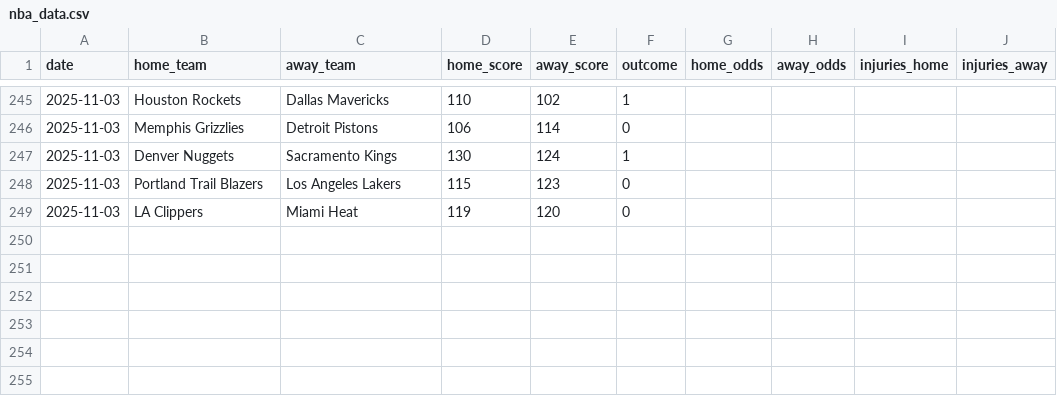
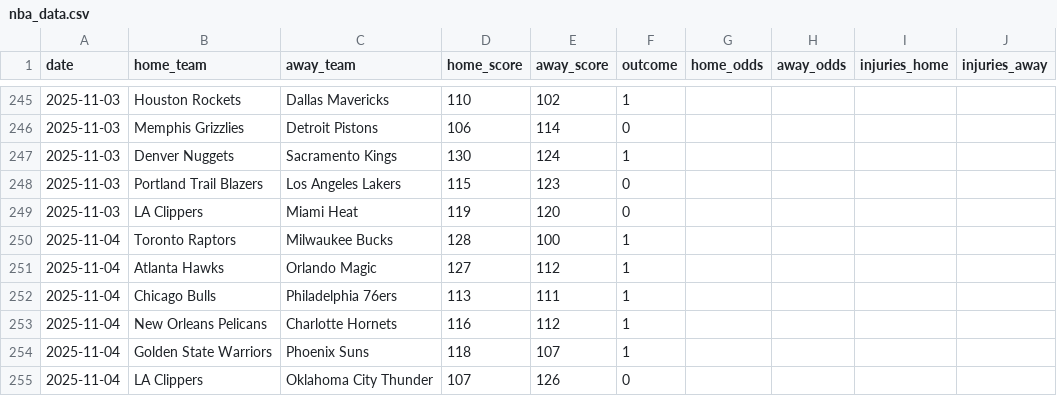
Before and after one commit to Ipickplays/Moneylines, a CSV file: nba_data.csv, drawn as a sheet; only a part is shown, gaps mark what is left out; the diff names each change by its address in the sheet, - before the commit and + after, or states it on an @@ line.

```diff
--- a/nba_data.csv
+++ b/nba_data.csv
+row 250: 2025-11-04 | Toronto Raptors | Milwaukee Bucks | 128 | 100 | 1
+row 251: 2025-11-04 | Atlanta Hawks | Orlando Magic | 127 | 112 | 1
+row 252: 2025-11-04 | Chicago Bulls | Philadelphia 76ers | 113 | 111 | 1
+row 253: 2025-11-04 | New Orleans Pelicans | Charlotte Hornets | 116 | 112 | 1
+row 254: 2025-11-04 | Golden State Warriors | Phoenix Suns | 118 | 107 | 1
+row 255: 2025-11-04 | LA Clippers | Oklahoma City Thunder | 107 | 126 | 0
```
Also changed, not shown: nhl_data.csv, 1 other file.
